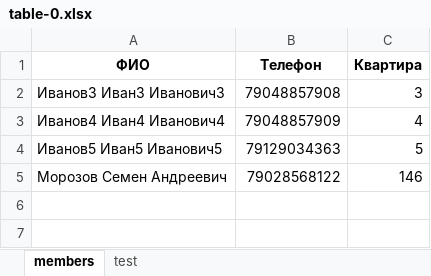
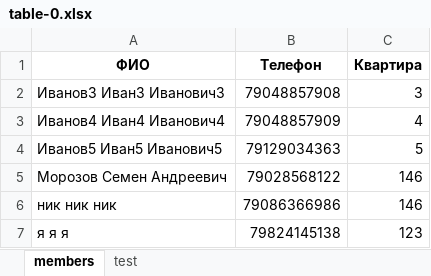
Before and after one commit to KaX8/bt-gate-srv, an Excel workbook: tables/table-0.xlsx, sheet members, drawn as a sheet; values as stored, in another font and other column widths than the file's, no borders; the diff names each change by its address in the sheet, - before the commit and + after, or states it on an @@ line.

Commit message:
hex data

```diff
--- a/tables/table-0.xlsx (sheet members)
+++ b/tables/table-0.xlsx (sheet members)
+row 6: ник ник ник | 79086366986 | 146
+row 7: я я я | 79824145138 | 123
```
Also changed, not shown: sheet test, tables/table-5.xlsx, 7 other files.
